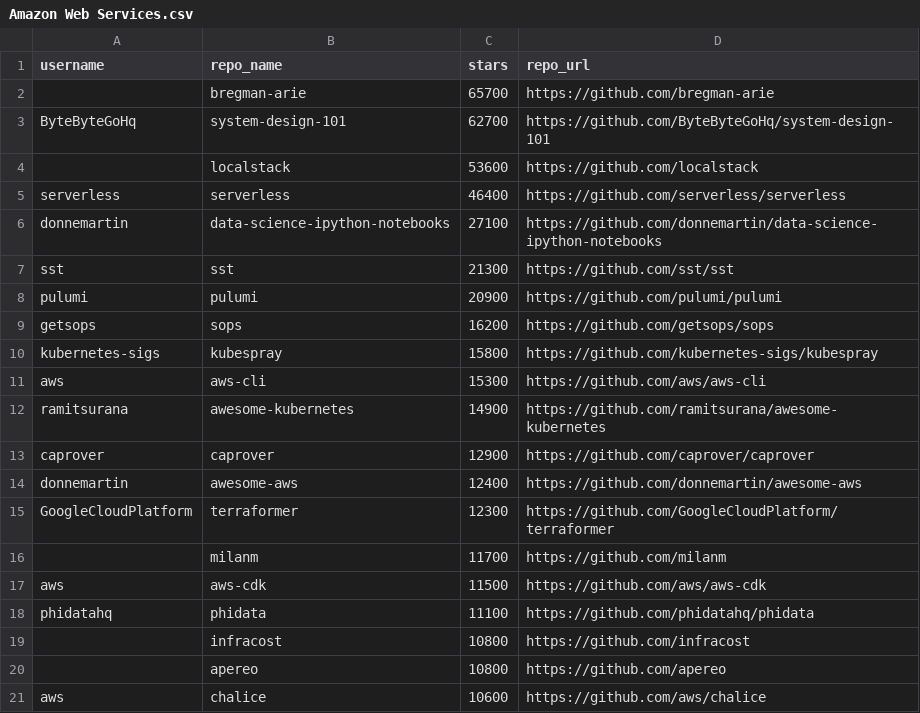
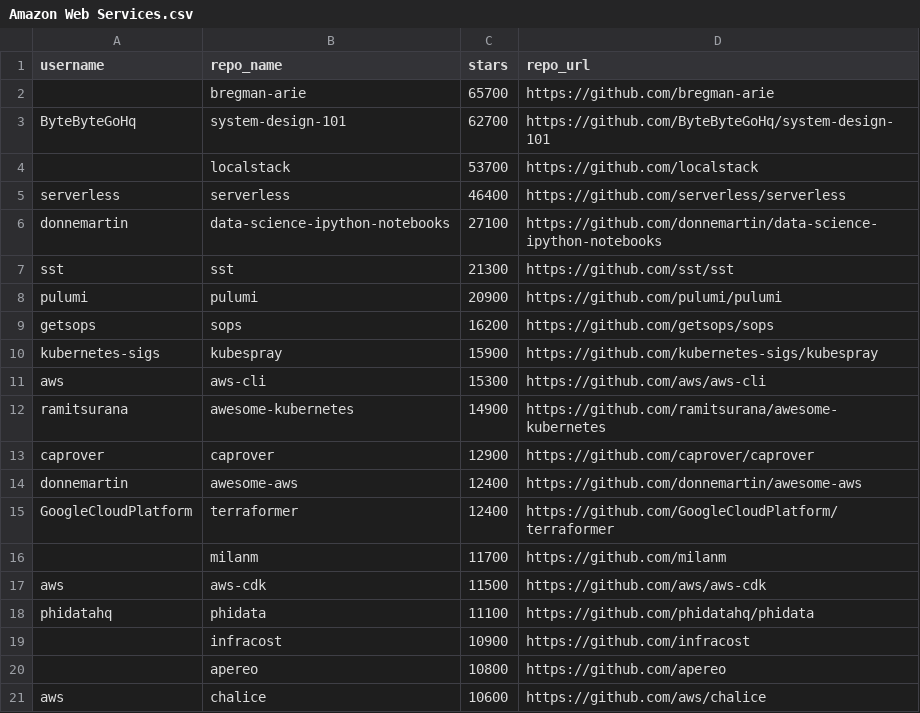
Before and after one commit to MUKIRI-SANDEEP/Github-Topics-Content-Scraper-Python-Project, a CSV file: data/Amazon Web Services.csv, drawn as a sheet.

```diff
--- a/data/Amazon Web Services.csv
+++ b/data/Amazon Web Services.csv
@@ -3,3 +3,3 @@ username,repo_name,stars,repo_url
 ByteByteGoHq,system-design-101,62700,https://github.com/ByteByteGoHq/system-design-101
-,localstack,53600,https://github.com/localstack
+,localstack,53700,https://github.com/localstack
 serverless,serverless,46400,https://github.com/serverless/serverless
@@ -9,3 +9,3 @@ pulumi,pulumi,20900,https://github.com/pulumi/pulumi
 getsops,sops,16200,https://github.com/getsops/sops
-kubernetes-sigs,kubespray,15800,https://github.com/kubernetes-sigs/kubespray
+kubernetes-sigs,kubespray,15900,https://github.com/kubernetes-sigs/kubespray
 aws,aws-cli,15300,https://github.com/aws/aws-cli
@@ -14,3 +14,3 @@ caprover,caprover,12900,https://github.com/caprover/caprover
 donnemartin,awesome-aws,12400,https://github.com/donnemartin/awesome-aws
-GoogleCloudPlatform,terraformer,12300,https://github.com/GoogleCloudPlatform/terraformer
+GoogleCloudPlatform,terraformer,12400,https://github.com/GoogleCloudPlatform/terraformer
 ,milanm,11700,https://github.com/milanm
@@ -18,3 +18,3 @@ aws,aws-cdk,11500,https://github.com/aws/aws-cdk
 phidatahq,phidata,11100,https://github.com/phidatahq/phidata
-,infracost,10800,https://github.com/infracost
+,infracost,10900,https://github.com/infracost
 ,apereo,10800,https://github.com/apereo
```
Also changed, not shown: data/3D.csv, data/ASP.NET.csv, 14 other files.
